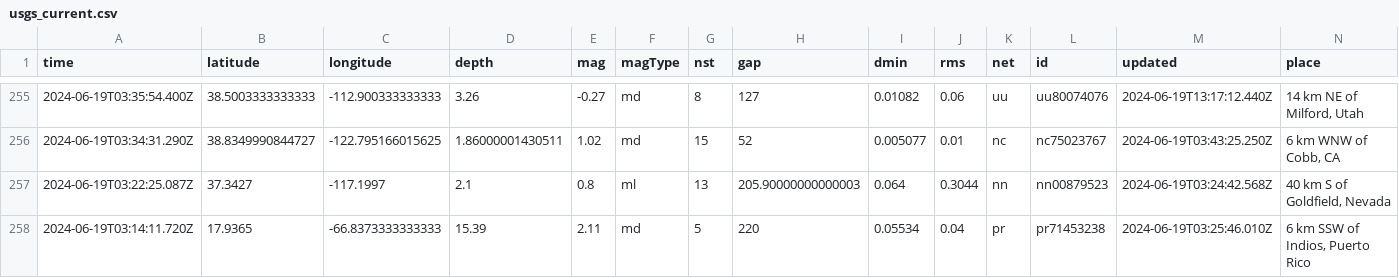
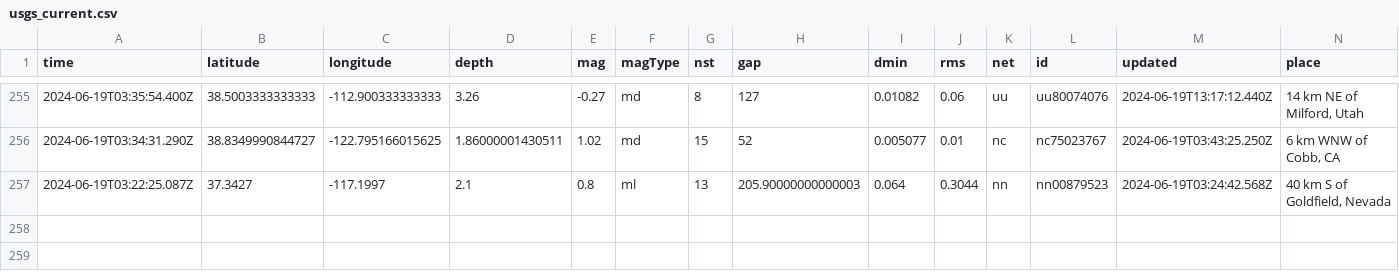
Before and after one commit to sabrinamochi/github-actions, a CSV file: usgs_current.csv, drawn as a sheet; only a part is shown, gaps mark what is left out; rows hold the shown columns only; the diff names each change by its address in the sheet, - before the commit and + after, or states it on an @@ line.

```diff
--- a/usgs_current.csv
+++ b/usgs_current.csv
-row 258: 2024-06-19T03:14:11.720Z | 17.9365 | -66.8373333333333 | 15.39 | 2.11 | md | 5 | 220 | 0.05534 | 0.04 | pr | pr71453238 | 2024-06-19T03:25:46.010Z | 6 km SSW of Indios, Puerto Rico
```
